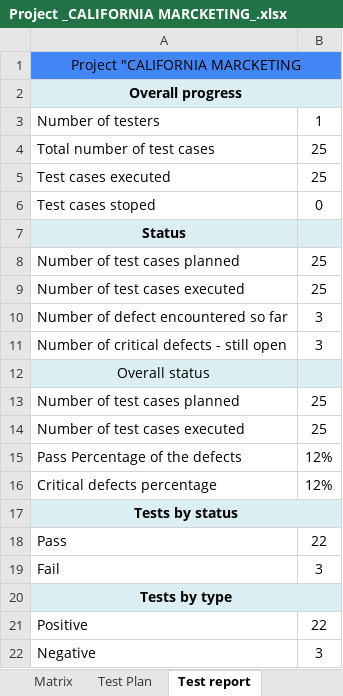
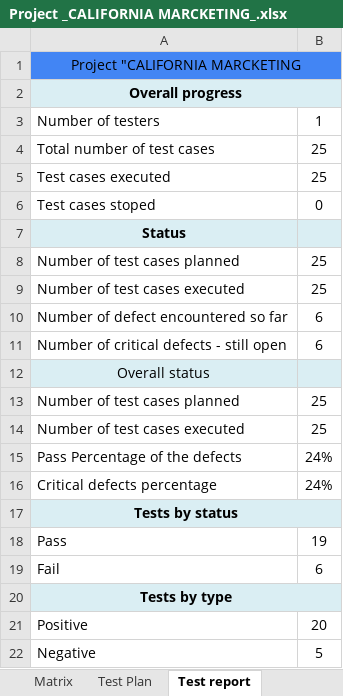
Before and after one commit to stepanyuk1988/CA-Marketing, an Excel workbook: Project_CALIFORNIA_MARCKETING/Project _CALIFORNIA MARCKETING_.xlsx, sheet Test report, drawn as a sheet; values as stored, in another font and other column widths than the file's, no borders; charts and pictures not drawn; the diff names each change by its address in the sheet, - before the commit and + after, or states it on an @@ line.

```diff
--- a/Project_CALIFORNIA_MARCKETING/Project _CALIFORNIA MARCKETING_.xlsx (sheet Test report)
+++ b/Project_CALIFORNIA_MARCKETING/Project _CALIFORNIA MARCKETING_.xlsx (sheet Test report)
-B10:B11: 3
+B10:B11: 6
-B15:B16: 12%
+B15:B16: 24%
-B18: 22
+B18: 19
-B19: 3
+B19: 6
-B21: 22
+B21: 20
-B22: 3
+B22: 5
```
Also changed, not shown: sheet Matrix, sheet TC overall, charts or pictures, 2 other files.
